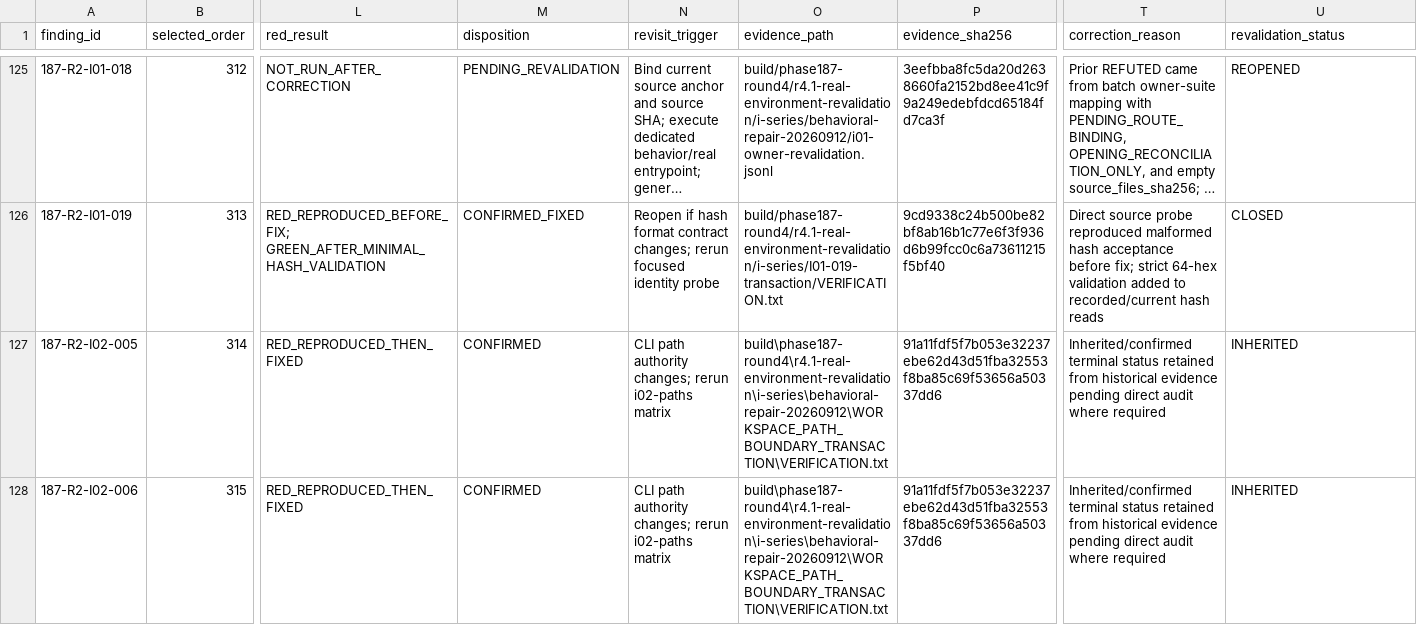
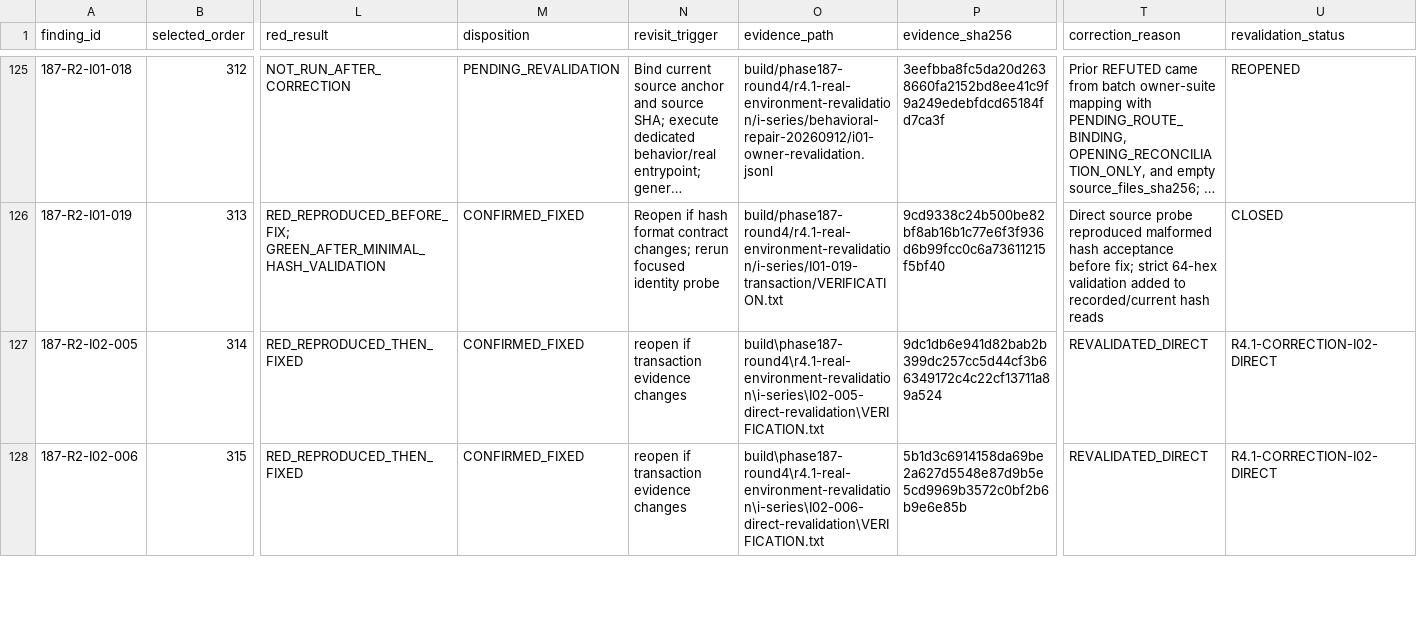
Before and after one commit to JianbinLiu-CFLab/unity-foxglove-sdk, a TSV file: build/phase187-round4/r4.1-real-environment-revalidation/i-series/R4.1-I_REFUTED_EVIDENCE_CORRECTION_20260912.tsv, drawn as a sheet; only a part is shown, gaps mark what is left out; long unchanged cells end in …; the diff covers the shown part only; the diff names each change by its address in the sheet, - before the commit and + after, or states it on an @@ line.

Commit message:
evidence(i02): revalidate confirmed process transactions

```diff
--- a/build/phase187-round4/r4.1-real-environment-revalidation/i-series/R4.1-I_REFUTED_EVIDENCE_CORRECTION_20260912.tsv
+++ b/build/phase187-round4/r4.1-real-environment-revalidation/i-series/R4.1-I_REFUTED_EVIDENCE_CORRECTION_20260912.tsv
-M127:M128 (disposition): CONFIRMED
+M127:M128 (disposition): CONFIRMED_FIXED
-N127:N128 (revisit_trigger): CLI path authority changes; rerun i02-paths matrix
+N127:N128 (revisit_trigger): reopen if transaction evidence changes
-O127 (evidence_path): build\phase187-round4\r4.1-real-environment-revalidation\i-series\behavioral-repair-20260912\WORKSPACE_PATH_BOUNDARY_TRANSACTION\VERIFICATION.txt
+O127 (evidence_path): build\phase187-round4\r4.1-real-environment-revalidation\i-series\I02-005-direct-revalidation\VERIFICATION.txt
-P127 (evidence_sha256): 91a11fdf5f7b053e32237ebe62d43d51fba32553f8ba85c69f53656a50337dd6
+P127 (evidence_sha256): 9dc1db6e941d82bab2b399dc257cc5d44cf3b66349172c4c22cf13711a89a524
-T127:T128 (correction_reason): Inherited/confirmed terminal status retained from historical evidence pending direct audit where required
+T127:T128 (correction_reason): REVALIDATED_DIRECT
-U127:U128 (revalidation_status): INHERITED
+U127:U128 (revalidation_status): R4.1-CORRECTION-I02-DIRECT
-O128 (evidence_path): build\phase187-round4\r4.1-real-environment-revalidation\i-series\behavioral-repair-20260912\WORKSPACE_PATH_BOUNDARY_TRANSACTION\VERIFICATION.txt
+O128 (evidence_path): build\phase187-round4\r4.1-real-environment-revalidation\i-series\I02-006-direct-revalidation\VERIFICATION.txt
-P128 (evidence_sha256): 91a11fdf5f7b053e32237ebe62d43d51fba32553f8ba85c69f53656a50337dd6
+P128 (evidence_sha256): 5b1d3c6914158da69be2a627d5548e87d9b5e5cd9969b3572c0bf2b6b9e6e85b
```
Also changed, not shown: 49 edited cells elsewhere in this file, 18 other files.
